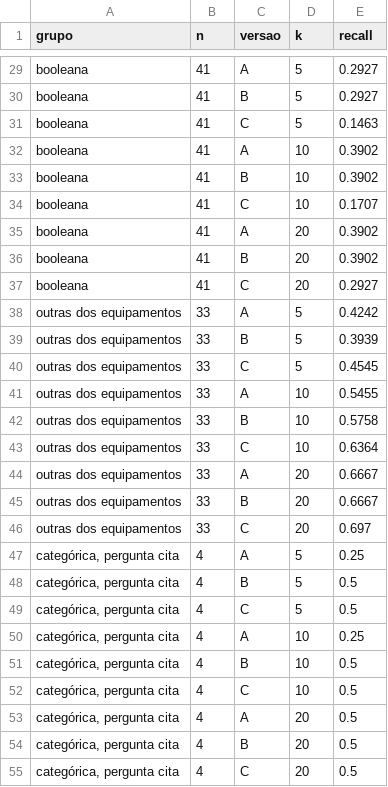
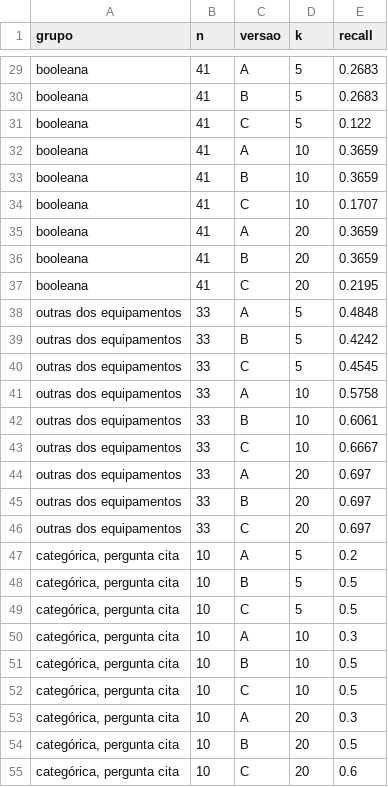
Before and after one commit to beavct/mac0499-tcc, a CSV file: testes/rag_valores/resultados/paraphrase-multilingual-MiniLM-L12-v2/recall.csv, drawn as a sheet; only a part is shown, gaps mark what is left out; the diff covers the shown part only; the diff names each change by its address in the sheet, - before the commit and + after, or states it on an @@ line.

```diff
--- a/testes/rag_valores/resultados/paraphrase-multilingual-MiniLM-L12-v2/recall.csv
+++ b/testes/rag_valores/resultados/paraphrase-multilingual-MiniLM-L12-v2/recall.csv
-E29:E30 (recall): 0.2927
+E29:E30 (recall): 0.2683
-E31 (recall): 0.1463
+E31 (recall): 0.122
-E32:E33 (recall): 0.3902
+E32:E33 (recall): 0.3659
-E35:E36 (recall): 0.3902
+E35:E36 (recall): 0.3659
-E37 (recall): 0.2927
+E37 (recall): 0.2195
-E38 (recall): 0.4242
+E38 (recall): 0.4848
-E39 (recall): 0.3939
+E39 (recall): 0.4242
-E41 (recall): 0.5455
+E41 (recall): 0.5758
-E42 (recall): 0.5758
+E42 (recall): 0.6061
-E43 (recall): 0.6364
+E43 (recall): 0.6667
-E44:E45 (recall): 0.6667
+E44:E45 (recall): 0.697
-B47:B55 (n): 4
+B47:B55 (n): 10
-E47 (recall): 0.25
+E47 (recall): 0.2
-E50 (recall): 0.25
+E50 (recall): 0.3
-E53 (recall): 0.5
+E53 (recall): 0.3
-E55 (recall): 0.5
+E55 (recall): 0.6
```
Also changed, not shown: 38 edited cells elsewhere in this file, testes/rag_buscas/resultados/posicoes.csv, testes/rag_modelos/resultados/posicoes_hibrida.csv, 11 other files.
